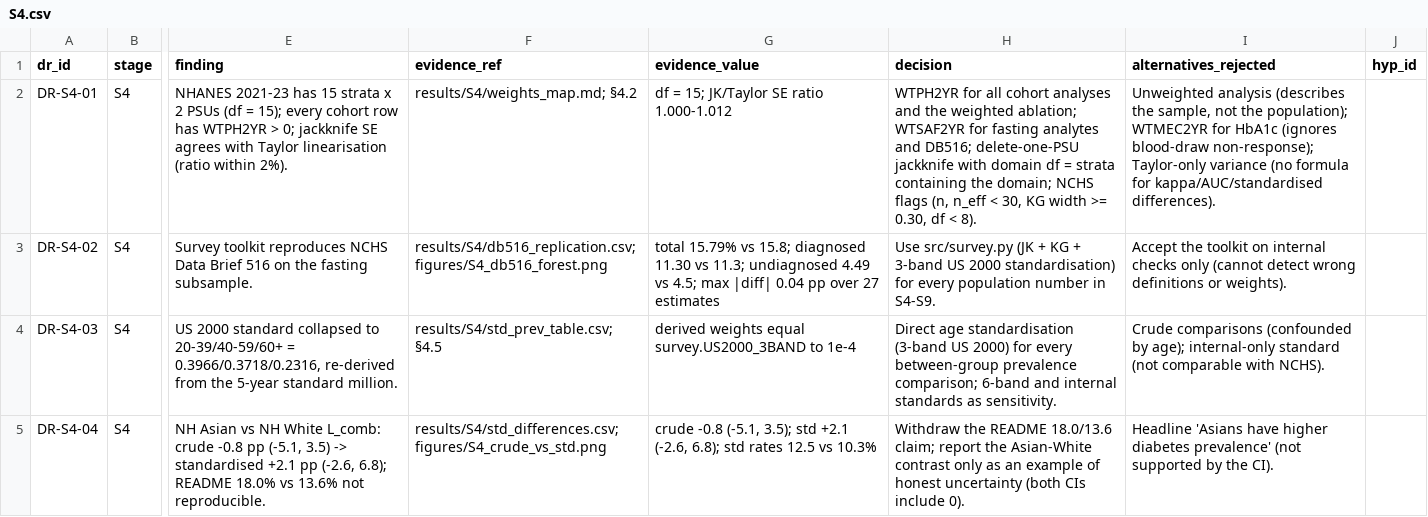
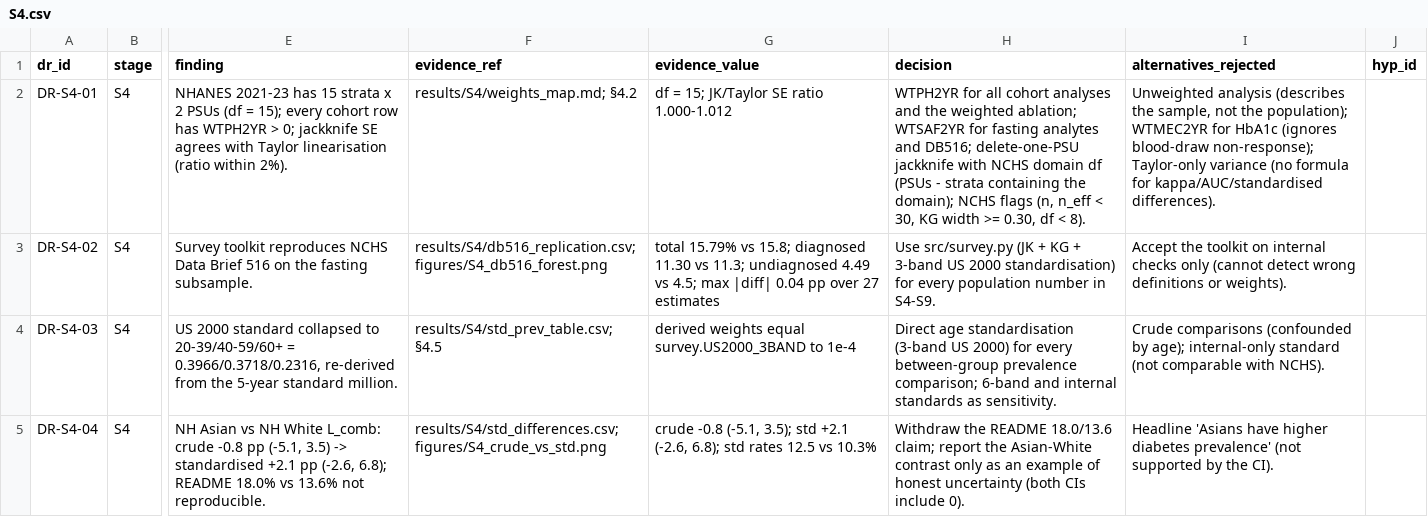
Before and after one commit to Wendystar0628/CA6003-Assignment, a CSV file: governance/register/S4.csv, drawn as a sheet; only a part is shown, gaps mark what is left out; the diff names each change by its address in the sheet, - before the commit and + after, or states it on an @@ line.

```diff
--- a/governance/register/S4.csv
+++ b/governance/register/S4.csv
-H2 (decision): …jackknife with domain df = strata containing the domain; NCHS flags…
+H2 (decision): …jackknife with NCHS domain df (PSUs - strata containing the domain); NCHS flags…
```
Also changed, not shown: results/S4/std_prev_table.csv, 4 other files.
